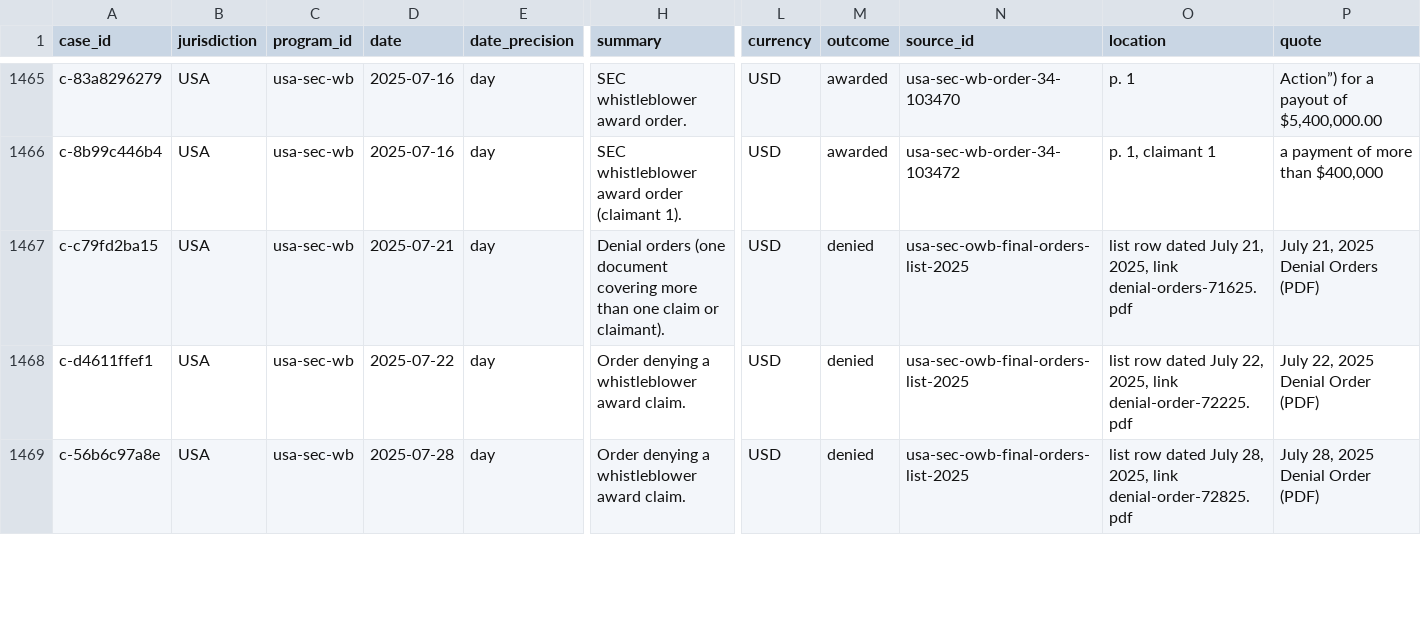
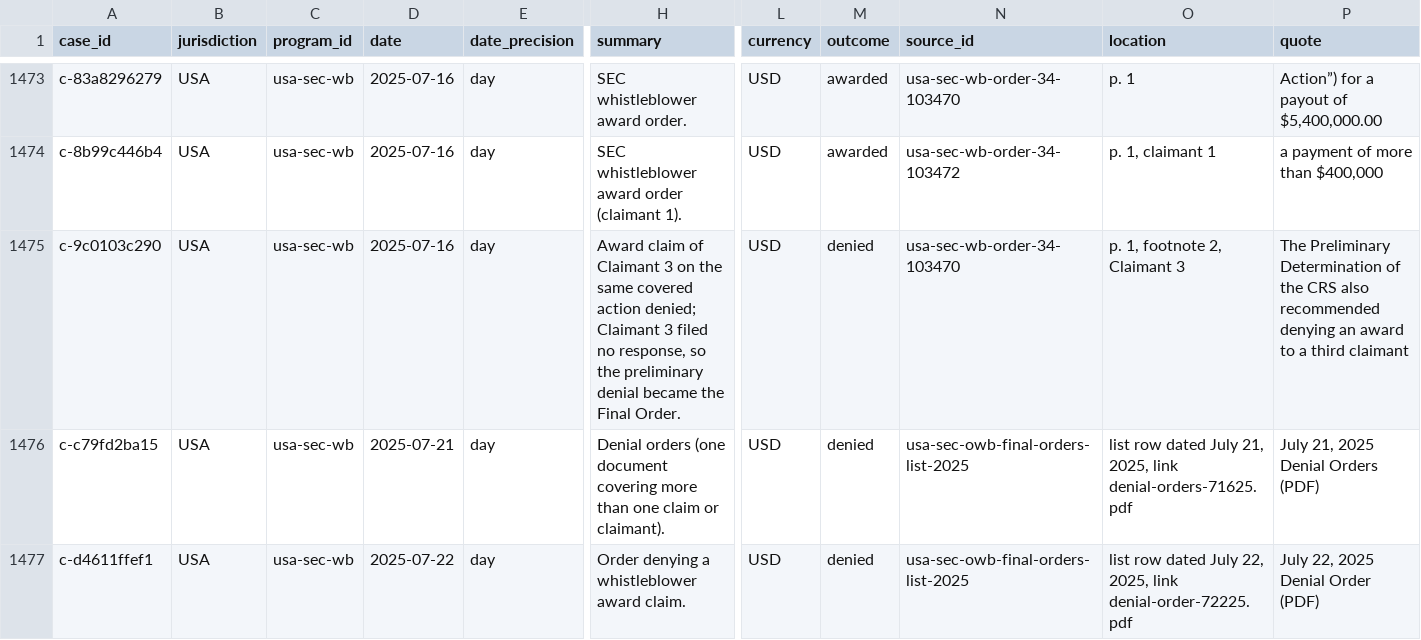
Before and after one commit to oscarleoo/data, a CSV file: topics/whistleblowing/data/cases.csv, drawn as a sheet; only a part is shown, gaps mark what is left out; the shorter side is filled out with more unchanged rows; rows hold the shown columns only; the diff covers the shown part only; the diff names each change by its address in the sheet, - before the commit and + after, or states it on an @@ line.

```diff
--- a/topics/whistleblowing/data/cases.csv
+++ b/topics/whistleblowing/data/cases.csv
+row 1475: c-9c0103c290 | USA | usa-sec-wb | 2025-07-16 | day | Award claim of Claimant 3 on the same covered action denied; Claimant 3 filed no response, so the preliminary denial became the Final Order. | USD | denied | usa-sec-wb-order-34-103470 | p. 1, footnote 2, Claimant 3 | The Preliminary Determination of the CRS also recommended denying an award to a third claimant
```
Also changed, not shown: 8 added rows elsewhere in this file, 2 other files.
